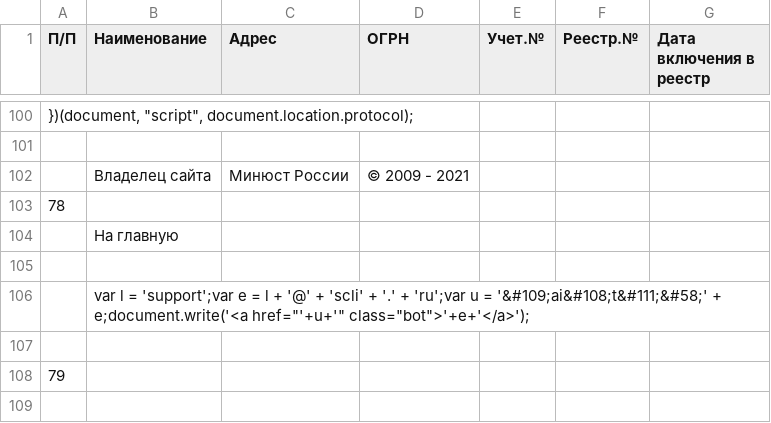
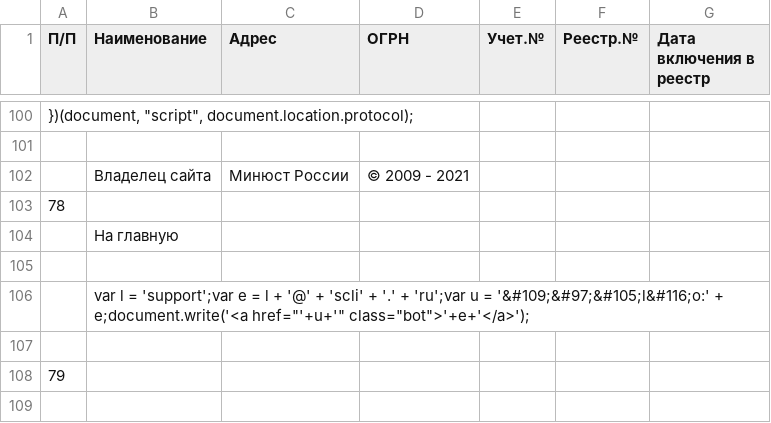
Before and after one commit to IvanProtchenko/inagent_nko, a CSV file: inagent_nko.csv, drawn as a sheet; only a part is shown, gaps mark what is left out; the diff names each change by its address in the sheet, - before the commit and + after, or states it on an @@ line.

Commit message:
auto commit

```diff
--- a/inagent_nko.csv
+++ b/inagent_nko.csv
-B106 (Наименование): …u = '&#109;ai&#108;t&#111;&#58;' + e;document.write('<a…
+B106 (Наименование): …u = '&#109;&#97;&#105;l&#116;o:' + e;document.write('<a…
```
